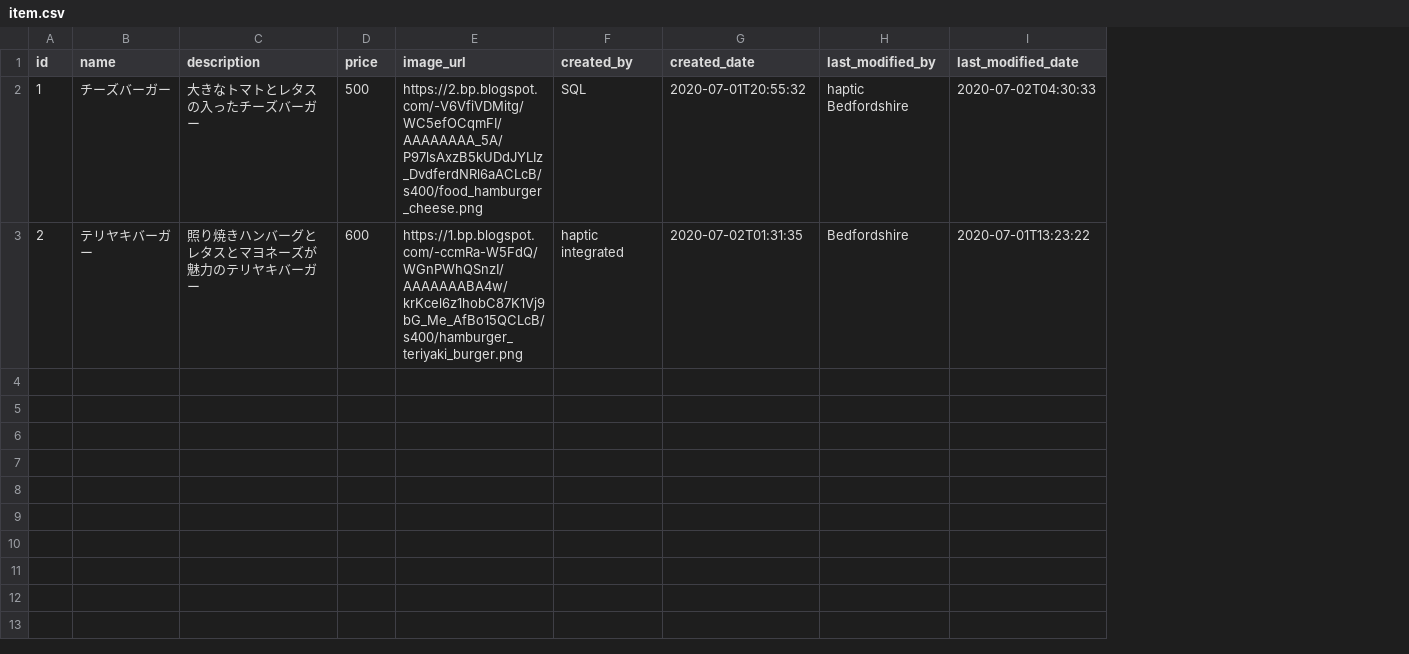
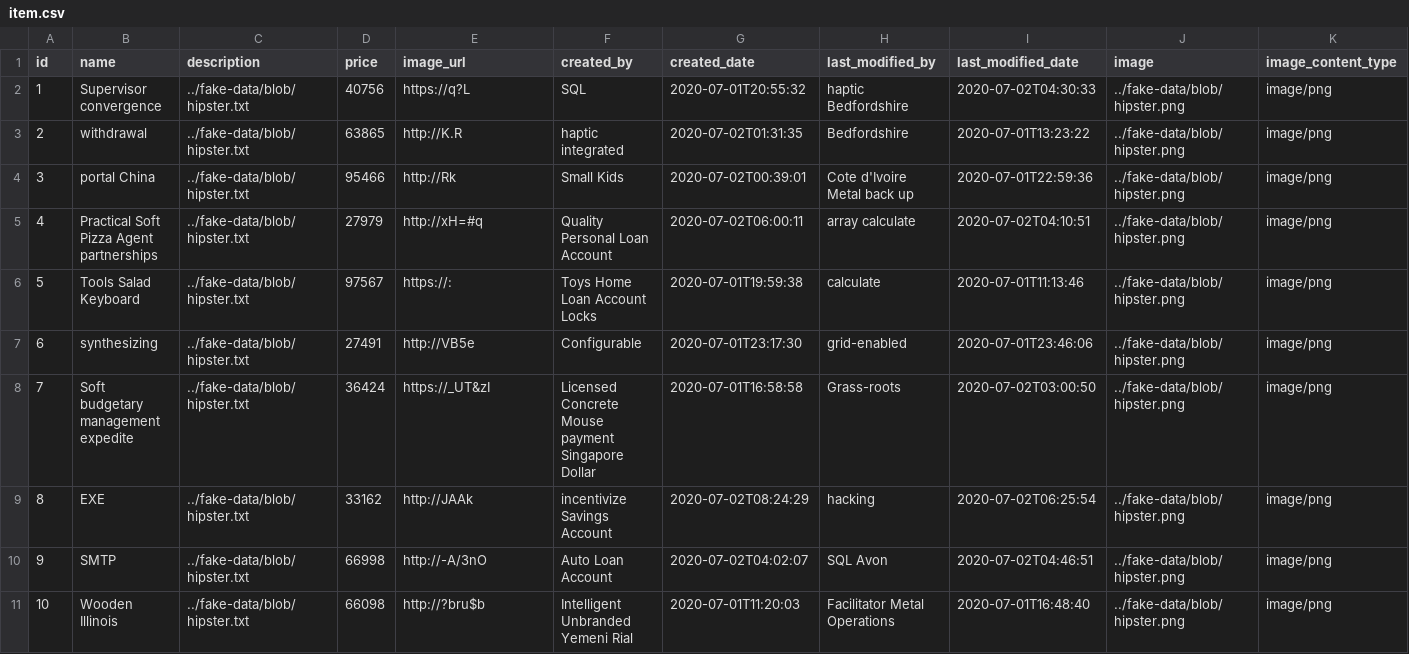
Before and after one commit to EHirajiri/LineTakeoutClient, a CSV file: src/main/resources/config/liquibase/fake-data/item.csv, drawn as a sheet; the diff names each change by its address in the sheet, - before the commit and + after, or states it on an @@ line.

```diff
--- a/src/main/resources/config/liquibase/fake-data/item.csv
+++ b/src/main/resources/config/liquibase/fake-data/item.csv
+column J (image), rows 2-3: ../fake-data/blob/hipster.png | ../fake-data/blob/hipster.png
+column K (image_content_type), rows 2-3: image/png | image/png
-B2 (name): チーズバーガー
+B2 (name): Supervisor convergence
-C2 (description): 大きなトマトとレタスの入ったチーズバーガー
+C2 (description): ../fake-data/blob/hipster.txt
-D2 (price): 500
+D2 (price): 40756
-E2 (image_url): https://2.bp.blogspot.com/-V6VfiVDMitg/WC5efOCqmFI/AAAAAAAA_5A/P97lsAxzB5kUDdJYLIz_DvdferdNRl6aACLcB/s400/food_hamburger_cheese.png
+E2 (image_url): https://q?L
-B3 (name): テリヤキバーガー
+B3 (name): withdrawal
-C3 (description): 照り焼きハンバーグとレタスとマヨネーズが魅力のテリヤキバーガー
+C3 (description): ../fake-data/blob/hipster.txt
-D3 (price): 600
+D3 (price): 63865
-E3 (image_url): https://1.bp.blogspot.com/-ccmRa-W5FdQ/WGnPWhQSnzI/AAAAAAABA4w/krKcel6z1hobC87K1Vj9bG_Me_AfBo15QCLcB/s400/hamburger_teriyaki_burger.png
+E3 (image_url): http://K.R
+row 4: 3 | portal China | ../fake-data/blob/hipster.txt | 95466 | http://Rk | Small Kids | 2020-07-02T00:39:01 | Cote d'Ivoire Metal back up | 2020-07-01T22:59:36 | ../fake-data/blob/hipster.png | image/png
+row 5: 4 | Practical Soft Pizza Agent partnerships | ../fake-data/blob/hipster.txt | 27979 | http://xH=#q | Quality Personal Loan Account | 2020-07-02T06:00:11 | array calculate | 2020-07-02T04:10:51 | ../fake-data/blob/hipster.png | image/png
+row 6: 5 | Tools Salad Keyboard | ../fake-data/blob/hipster.txt | 97567 | https://: | Toys Home Loan Account Locks | 2020-07-01T19:59:38 | calculate | 2020-07-01T11:13:46 | ../fake-data/blob/hipster.png | image/png
+row 7: 6 | synthesizing | ../fake-data/blob/hipster.txt | 27491 | http://VB5e | Configurable | 2020-07-01T23:17:30 | grid-enabled | 2020-07-01T23:46:06 | ../fake-data/blob/hipster.png | image/png
+row 8: 7 | Soft budgetary management expedite | ../fake-data/blob/hipster.txt | 36424 | https://_UT&zI | Licensed Concrete Mouse payment Singapore Dollar | 2020-07-01T16:58:58 | Grass-roots | 2020-07-02T03:00:50 | ../fake-data/blob/hipster.png | image/png
+row 9: 8 | EXE | ../fake-data/blob/hipster.txt | 33162 | http://JAAk | incentivize Savings Account | 2020-07-02T08:24:29 | hacking | 2020-07-02T06:25:54 | ../fake-data/blob/hipster.png | image/png
+row 10: 9 | SMTP | ../fake-data/blob/hipster.txt | 66998 | http://-A/3nO | Auto Loan Account | 2020-07-02T04:02:07 | SQL Avon | 2020-07-02T04:46:51 | ../fake-data/blob/hipster.png | image/png
+row 11: 10 | Wooden Illinois | ../fake-data/blob/hipster.txt | 66098 | http://?bru$b | Intelligent Unbranded Yemeni Rial | 2020-07-01T11:20:03 | Facilitator Metal Operations | 2020-07-01T16:48:40 | ../fake-data/blob/hipster.png | image/png
```
Also changed, not shown: 13 other files.
